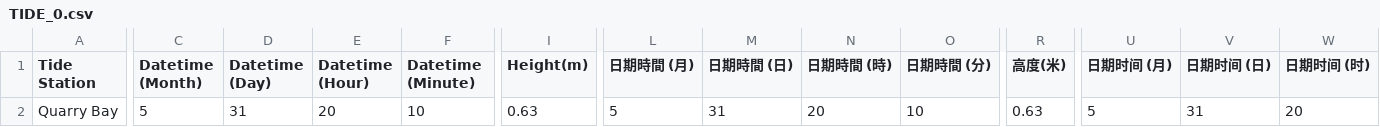
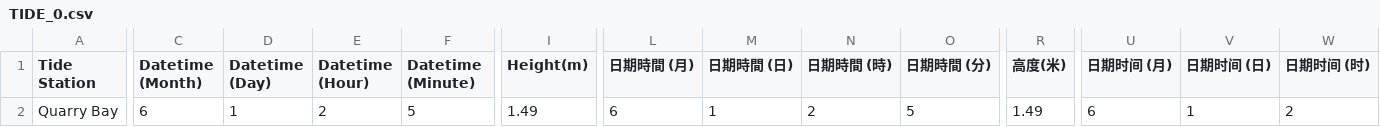
Before and after one commit to cysyiu/TidesInHK, a CSV file: data/TIDE_0.csv, drawn as a sheet; only a part is shown, gaps mark what is left out; the diff covers the shown part only; the diff names each change by its address in the sheet, - before the commit and + after, or states it on an @@ line.

```diff
--- a/data/TIDE_0.csv
+++ b/data/TIDE_0.csv
-C2 (Datetime (Month)): 5
+C2 (Datetime (Month)): 6
-D2 (Datetime (Day)): 31
+D2 (Datetime (Day)): 1
-E2 (Datetime (Hour)): 20
+E2 (Datetime (Hour)): 2
-F2 (Datetime (Minute)): 10
+F2 (Datetime (Minute)): 5
-I2 (Height(m)): 0.63
+I2 (Height(m)): 1.49
-L2 (日期時間 (月)): 5
+L2 (日期時間 (月)): 6
-M2 (日期時間 (日)): 31
+M2 (日期時間 (日)): 1
-N2 (日期時間 (時)): 20
+N2 (日期時間 (時)): 2
-O2 (日期時間 (分)): 10
+O2 (日期時間 (分)): 5
-R2 (高度(米)): 0.63
+R2 (高度(米)): 1.49
-U2 (日期时间 (月)): 5
+U2 (日期时间 (月)): 6
-V2 (日期时间 (日)): 31
+V2 (日期时间 (日)): 1
-W2 (日期时间 (时)): 20
+W2 (日期时间 (时)): 2
```
Also changed, not shown: 2 edited cells elsewhere in this file, data/TIDE_1.csv, data/TIDE_2.csv, 4 other files.
